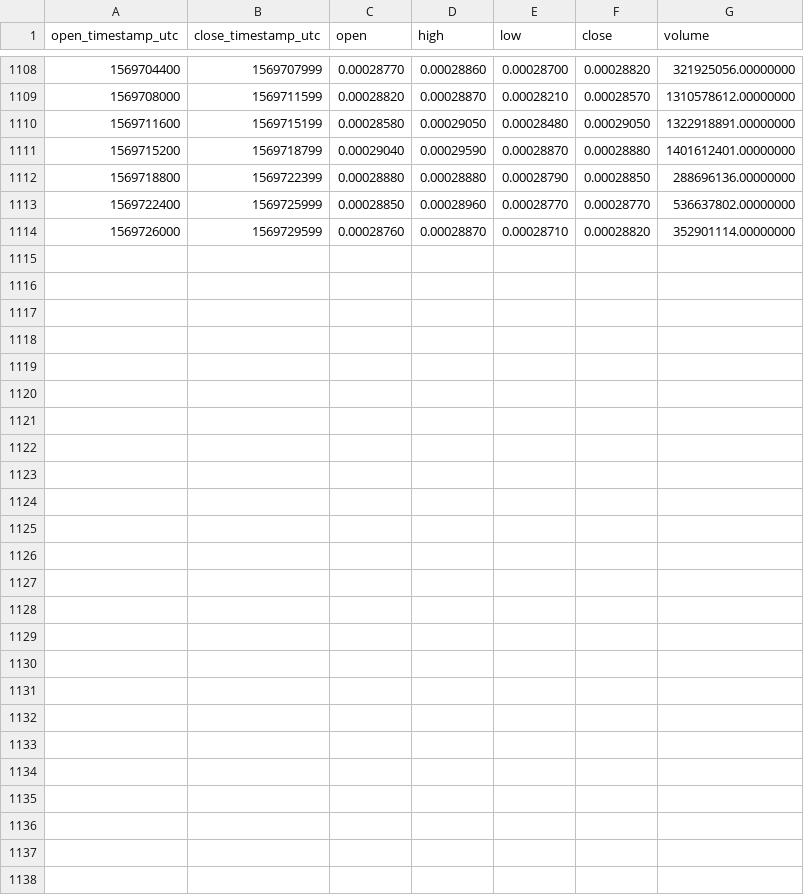
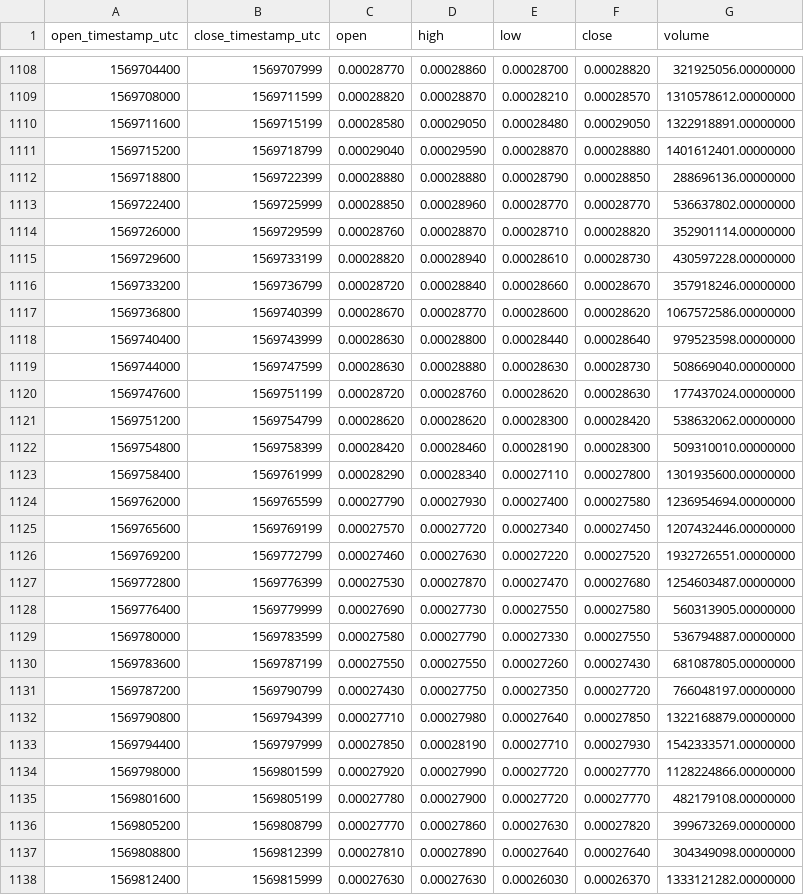
Before and after one commit to cryptobigbro/binance-NPXSUSDT, a CSV file: binance-NPXSUSDT-1h.csv, drawn as a sheet; only a part is shown, gaps mark what is left out.

Commit message:
Update OHLCV data.

```diff
--- a/binance-NPXSUSDT-1h.csv
+++ b/binance-NPXSUSDT-1h.csv
@@ -1114 +1114,25 @@ open_timestamp_utc,close_timestamp_utc,open,high,low,close,volume
 1569726000,1569729599,0.00028760,0.00028870,0.00028710,0.00028820,352901114.00000000
+1569729600,1569733199,0.00028820,0.00028940,0.00028610,0.00028730,430597228.00000000
+1569733200,1569736799,0.00028720,0.00028840,0.00028660,0.00028670,357918246.00000000
+1569736800,1569740399,0.00028670,0.00028770,0.00028600,0.00028620,1067572586.00000000
+1569740400,1569743999,0.00028630,0.00028800,0.00028440,0.00028640,979523598.00000000
+1569744000,1569747599,0.00028630,0.00028880,0.00028630,0.00028730,508669040.00000000
+1569747600,1569751199,0.00028720,0.00028760,0.00028620,0.00028630,177437024.00000000
+1569751200,1569754799,0.00028620,0.00028620,0.00028300,0.00028420,538632062.00000000
+1569754800,1569758399,0.00028420,0.00028460,0.00028190,0.00028300,509310010.00000000
+1569758400,1569761999,0.00028290,0.00028340,0.00027110,0.00027800,1301935600.00000000
+1569762000,1569765599,0.00027790,0.00027930,0.00027400,0.00027580,1236954694.00000000
+1569765600,1569769199,0.00027570,0.00027720,0.00027340,0.00027450,1207432446.00000000
+1569769200,1569772799,0.00027460,0.00027630,0.00027220,0.00027520,1932726551.00000000
+1569772800,1569776399,0.00027530,0.00027870,0.00027470,0.00027680,1254603487.00000000
+1569776400,1569779999,0.00027690,0.00027730,0.00027550,0.00027580,560313905.00000000
+1569780000,1569783599,0.00027580,0.00027790,0.00027330,0.00027550,536794887.00000000
+1569783600,1569787199,0.00027550,0.00027550,0.00027260,0.00027430,681087805.00000000
+1569787200,1569790799,0.00027430,0.00027750,0.00027350,0.00027720,766048197.00000000
+1569790800,1569794399,0.00027710,0.00027980,0.00027640,0.00027850,1322168879.00000000
+1569794400,1569797999,0.00027850,0.00028190,0.00027710,0.00027930,1542333571.00000000
+1569798000,1569801599,0.00027920,0.00027990,0.00027720,0.00027770,1128224866.00000000
+1569801600,1569805199,0.00027780,0.00027900,0.00027720,0.00027770,482179108.00000000
+1569805200,1569808799,0.00027770,0.00027860,0.00027630,0.00027820,399673269.00000000
+1569808800,1569812399,0.00027810,0.00027890,0.00027640,0.00027640,304349098.00000000
+1569812400,1569815999,0.00027630,0.00027630,0.00026030,0.00026370,1333121282.00000000
```
Also changed, not shown: binance-NPXSUSDT-1d.csv.
